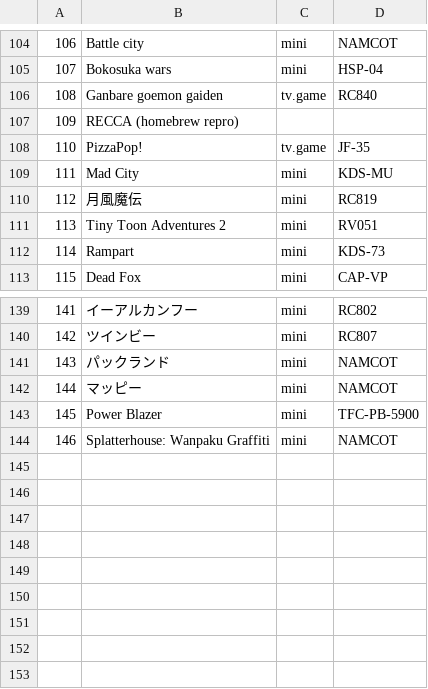
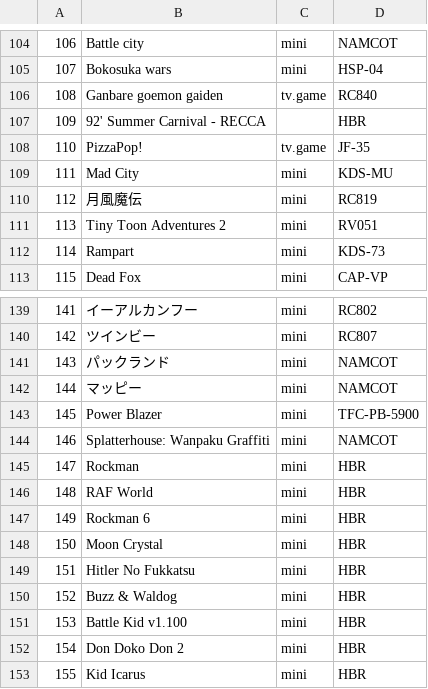
Before and after one commit to ninja-cat/FamiCo, a CSV file: total.csv, drawn as a sheet; only a part is shown, gaps mark what is left out.

Commit message:
Add more new repros, define new group for repros

```diff
--- a/total.csv
+++ b/total.csv
@@ -106,3 +106,3 @@
 108,"Ganbare goemon gaiden","tv.game","RC840"
-109,"RECCA (homebrew repro)",,
+109,"92' Summer Carnival - RECCA",,"HBR"
 110,"PizzaPop!","tv.game","JF-35"
@@ -144 +144,10 @@
 146,"Splatterhouse: Wanpaku Graffiti","mini","NAMCOT"
+147,"Rockman","mini","HBR"
+148,"RAF World","mini","HBR"
+149,"Rockman 6","mini","HBR"
+150,"Moon Crystal","mini","HBR"
+151,"Hitler No Fukkatsu","mini","HBR"
+152,"Buzz & Waldog","mini","HBR"
+153,"Battle Kid v1.100","mini","HBR"
+154,"Don Doko Don 2","mini","HBR"
+155,"Kid Icarus","mini","HBR"
```
Also changed, not shown: 1 other file.
